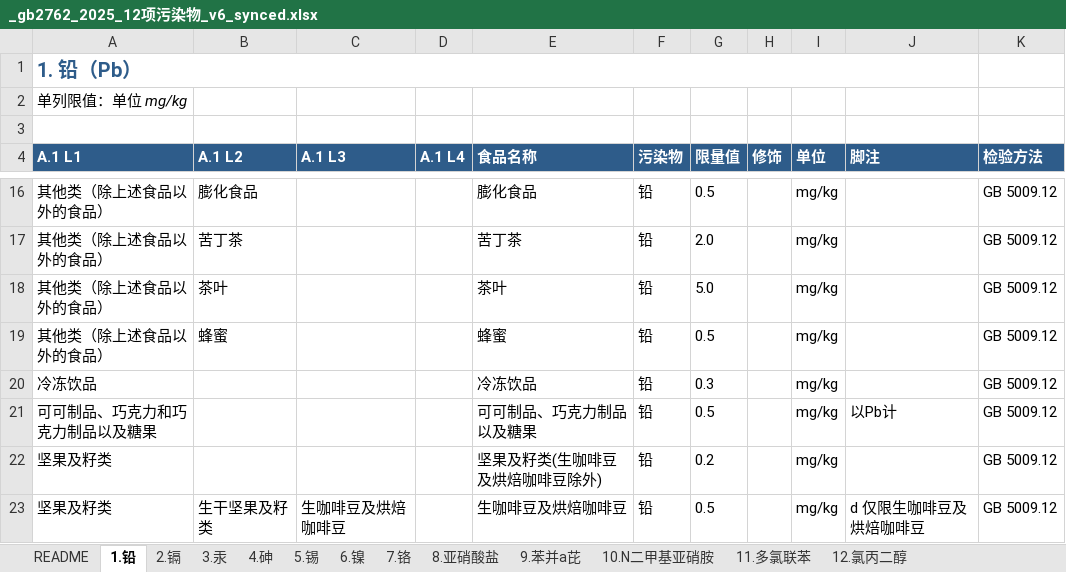
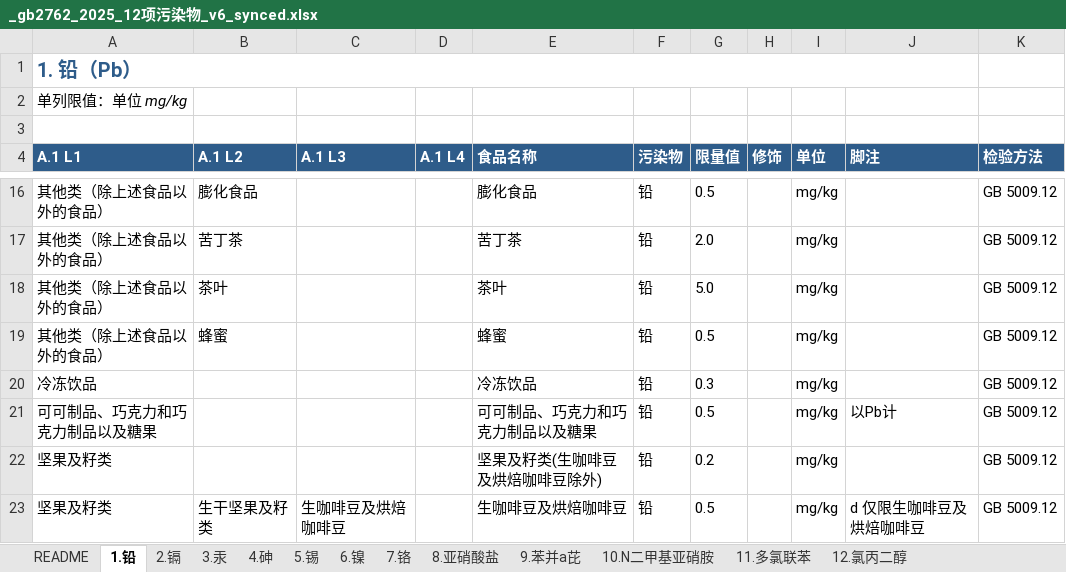
Before and after one commit to 5678Hub/jianyu, an Excel workbook: data/gb2762/_gb2762_2025_12项污染物_v6_synced.xlsx, sheet 1.铅, drawn as a sheet; only a part is shown, gaps mark what is left out; values as stored, in another font and other column widths than the file's, no borders; the diff names each change by its address in the sheet, - before the commit and + after, or states it on an @@ line.

Commit message:
fix: v65 可可制品 food 字段加'和'字 + 4.砷删除误加的L1通类项
用户反馈: '你注意它的用词,分类的用词,可可制品、巧克力和巧克力制品,以及糖果。
  注意这后面这几个字,以及糖果。没有乙及糖果这几个字,那肯定就不是这个分类里面的。
  有乙及糖果,才是这个分类里边的。'

PDF 表 1 铅 原文:
  可可制品、巧克力和巧克力制品以及糖果    0.5  (L1 通类项, 只有一行)
PDF 表 4 砷 原文:
  可可制品、巧克力和巧克力制品以及糖果    可可制品、巧克力和巧克力制品    0.5    —
  (L1 + L2 子项, 但只有一行 L2 子项)

修复:
1. 1.铅 R21 food: '可可制品、巧克力制品以及糖果' → '可可制品、巧克力和巧克力制品以及糖果'
   (补回 v62 时漏写的'和'字)

2. 4.砷 R17/R18 删除 (v62 误加的 L1 通类项 row, PDF 表 4 砷 实际没有这行)
   原 R19/R20 (L2 子项 row) 升到 R17/R18

3. 4.砷 R17/R18 food: '可可制品、巧克力制品' → '可可制品、巧克力和巧克力制品'
   (PDF 表 4 砷 原文 L2 子项 food)

verify_idx 验证:
- L1 可可制品、巧克力和巧克力制品以及糖果: idx=1 display=1 (1.铅 0.5)
- L2 可可制品、巧克力和巧克力制品(包括代可可脂): idx=1 display=1 (4.砷 0.5)
- L2 糖果(包括胶基糖果): idx=0 display=0 (PDF 中无独立 row)

bump CACHE_BUST v64 → v65 (sw.js + gb2762.html 4处)

```diff
--- a/data/gb2762/_gb2762_2025_12项污染物_v6_synced.xlsx (sheet 1.铅)
+++ b/data/gb2762/_gb2762_2025_12项污染物_v6_synced.xlsx (sheet 1.铅)
-E21 (食品名称): 可可制品、巧克力制品以及糖果
+E21 (食品名称): 可可制品、巧克力和巧克力制品以及糖果
```
Also changed, not shown: sheet 4.砷, 3 other files.
